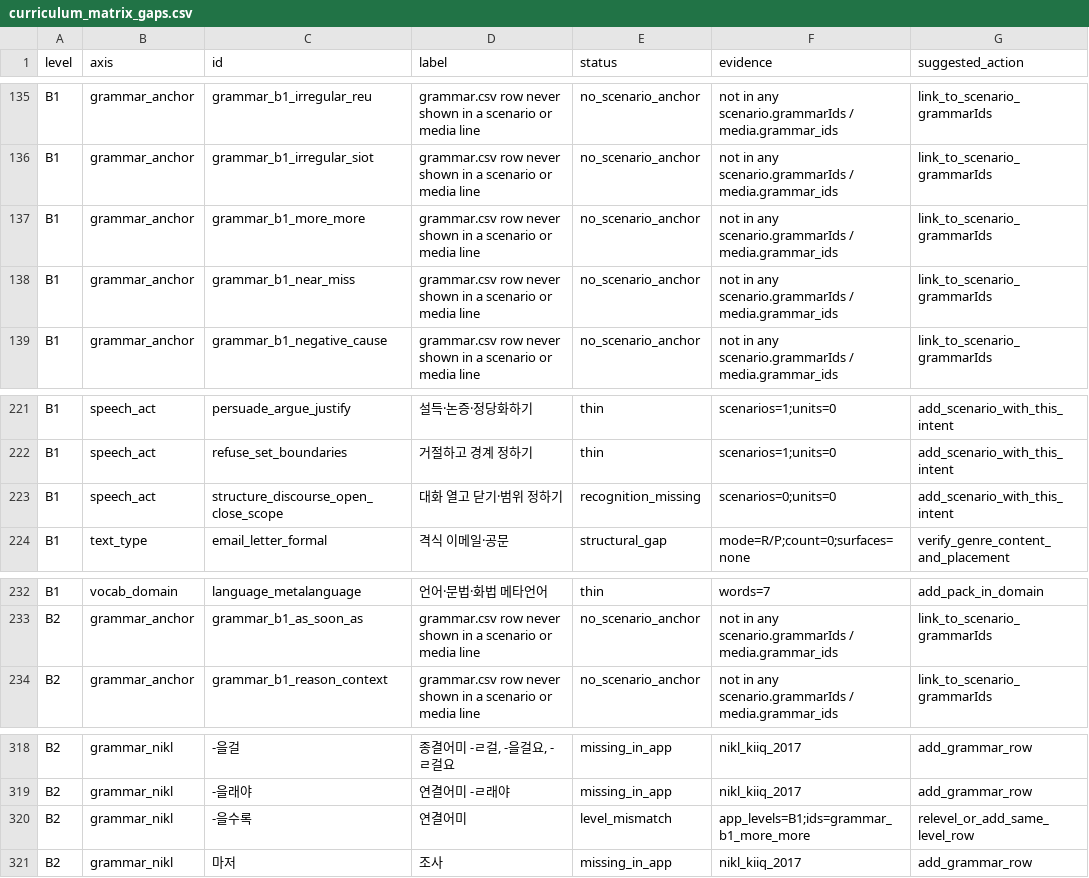
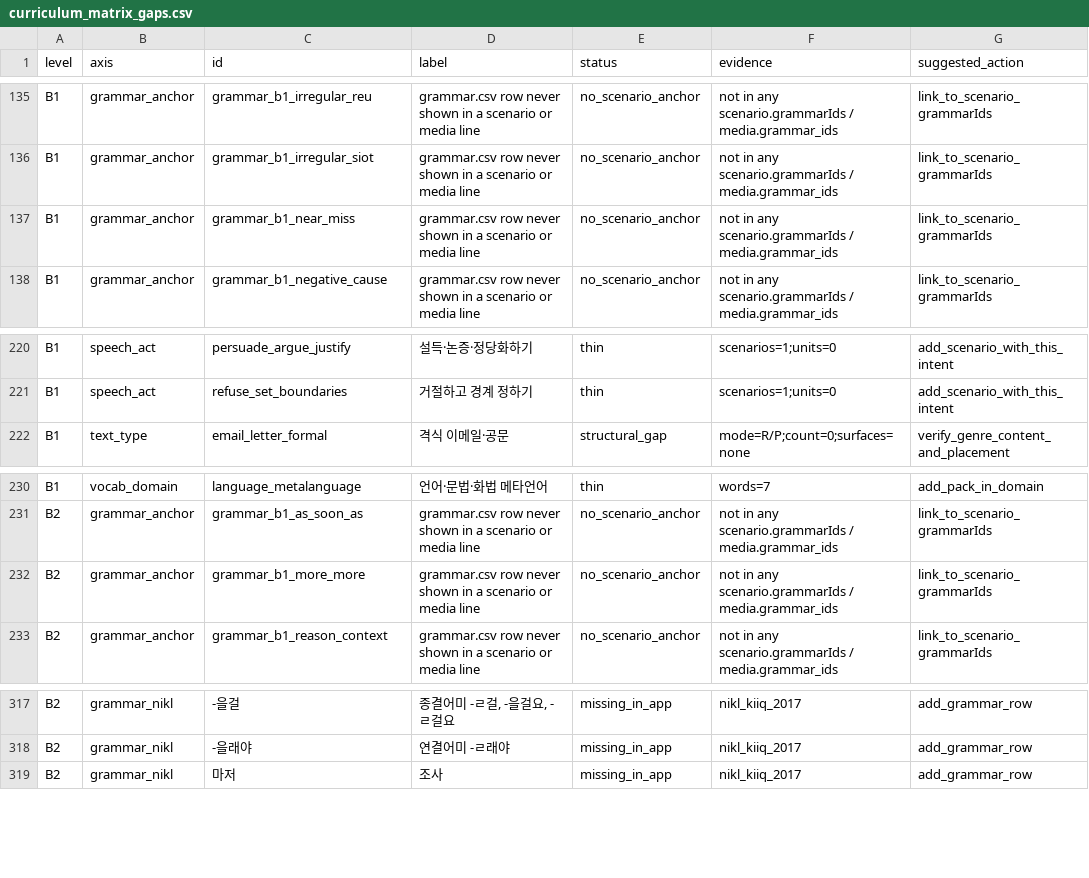
Before and after one commit to Sujin-Arin-DataWorld/ko_lernen_app, a CSV file: tool/curriculum_matrix_gaps.csv, drawn as a sheet; only a part is shown, gaps mark what is left out.

```diff
--- a/tool/curriculum_matrix_gaps.csv
+++ b/tool/curriculum_matrix_gaps.csv
@@ -136,3 +136,2 @@ B1,grammar_anchor,grammar_b1_irregular_reu,grammar.csv row never shown in a scen
 B1,grammar_anchor,grammar_b1_irregular_siot,grammar.csv row never shown in a scenario or media line,no_scenario_anchor,not in any scenario.grammarIds / media.grammar_ids,link_to_scenario_grammarIds
-B1,grammar_anchor,grammar_b1_more_more,grammar.csv row never shown in a scenario or media line,no_scenario_anchor,not in any scenario.grammarIds / media.grammar_ids,link_to_scenario_grammarIds
 B1,grammar_anchor,grammar_b1_near_miss,grammar.csv row never shown in a scenario or media line,no_scenario_anchor,not in any scenario.grammarIds / media.grammar_ids,link_to_scenario_grammarIds
@@ -222,3 +221,2 @@ B1,speech_act,persuade_argue_justify,설득·논증·정당화하기,thin,scenar
 B1,speech_act,refuse_set_boundaries,거절하고 경계 정하기,thin,scenarios=1;units=0,add_scenario_with_this_intent
-B1,speech_act,structure_discourse_open_close_scope,대화 열고 닫기·범위 정하기,recognition_missing,scenarios=0;units=0,add_scenario_with_this_intent
 B1,text_type,email_letter_formal,격식 이메일·공문,structural_gap,mode=R/P;count=0;surfaces=none,verify_genre_content_and_placement
@@ -233,2 +231,3 @@ B1,vocab_domain,language_metalanguage,언어·문법·화법 메타언어,thin,w
 B2,grammar_anchor,grammar_b1_as_soon_as,grammar.csv row never shown in a scenario or media line,no_scenario_anchor,not in any scenario.grammarIds / media.grammar_ids,link_to_scenario_grammarIds
+B2,grammar_anchor,grammar_b1_more_more,grammar.csv row never shown in a scenario or media line,no_scenario_anchor,not in any scenario.grammarIds / media.grammar_ids,link_to_scenario_grammarIds
 B2,grammar_anchor,grammar_b1_reason_context,grammar.csv row never shown in a scenario or media line,no_scenario_anchor,not in any scenario.grammarIds / media.grammar_ids,link_to_scenario_grammarIds
@@ -319,3 +318,2 @@ B2,grammar_nikl,-을걸,"종결어미 -ㄹ걸, -을걸요, -ㄹ걸요",missing_i
 B2,grammar_nikl,-을래야,연결어미 -ㄹ래야,missing_in_app,nikl_kiiq_2017,add_grammar_row
-B2,grammar_nikl,-을수록,연결어미,level_mismatch,app_levels=B1;ids=grammar_b1_more_more,relevel_or_add_same_level_row
 B2,grammar_nikl,마저,조사,missing_in_app,nikl_kiiq_2017,add_grammar_row
```
Also changed, not shown: assets/data/grammar.csv, tool/content_level_suspects.csv, 27 other files.
